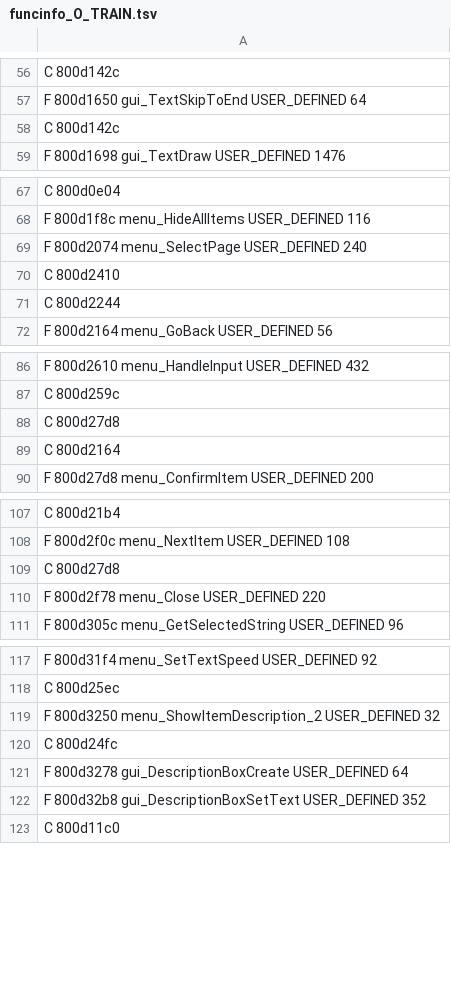
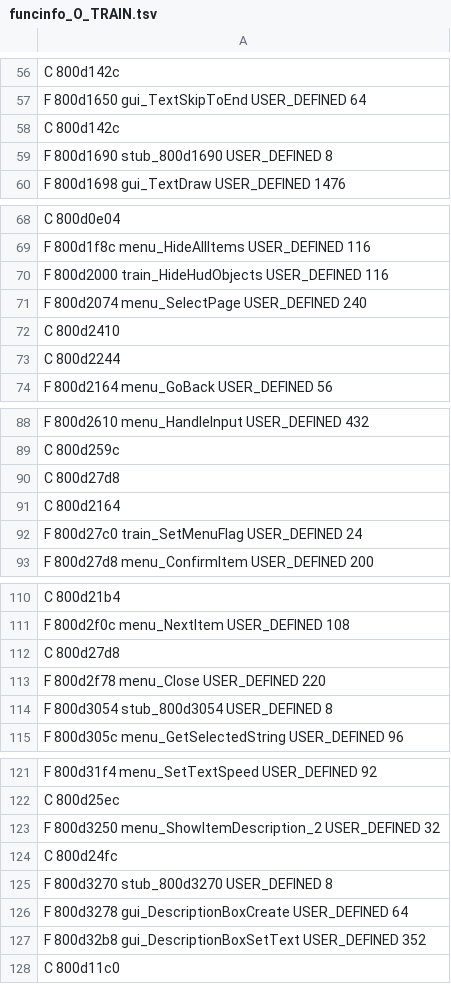
Before and after one commit to indieindie7/shamanking-decomp, a TSV file: ghidra/funcinfo_O_TRAIN.tsv, drawn as a sheet; only a part is shown, gaps mark what is left out; the diff covers the shown part only.

```diff
--- a/ghidra/funcinfo_O_TRAIN.tsv
+++ b/ghidra/funcinfo_O_TRAIN.tsv
@@ -58,2 +58,3 @@ F 800d1650 gui_TextSkipToEnd USER_DEFINED 64
 C 800d142c
+F 800d1690 stub_800d1690 USER_DEFINED 8
 F 800d1698 gui_TextDraw USER_DEFINED 1476
@@ -68,2 +69,3 @@ C 800d0e04
 F 800d1f8c menu_HideAllItems USER_DEFINED 116
+F 800d2000 train_HideHudObjects USER_DEFINED 116
 F 800d2074 menu_SelectPage USER_DEFINED 240
@@ -89,2 +91,3 @@ C 800d27d8
 C 800d2164
+F 800d27c0 train_SetMenuFlag USER_DEFINED 24
 F 800d27d8 menu_ConfirmItem USER_DEFINED 200
@@ -110,2 +113,3 @@ C 800d27d8
 F 800d2f78 menu_Close USER_DEFINED 220
+F 800d3054 stub_800d3054 USER_DEFINED 8
 F 800d305c menu_GetSelectedString USER_DEFINED 96
@@ -120,2 +124,3 @@ F 800d3250 menu_ShowItemDescription_2 USER_DEFINED 32
 C 800d24fc
+F 800d3270 stub_800d3270 USER_DEFINED 8
 F 800d3278 gui_DescriptionBoxCreate USER_DEFINED 64
```
Also changed, not shown: 21 added rows elsewhere in this file, ghidra/funcinfo_O_MINI.tsv, ghidra/funcinfo_O_MOVIE.tsv, 9 other files.
